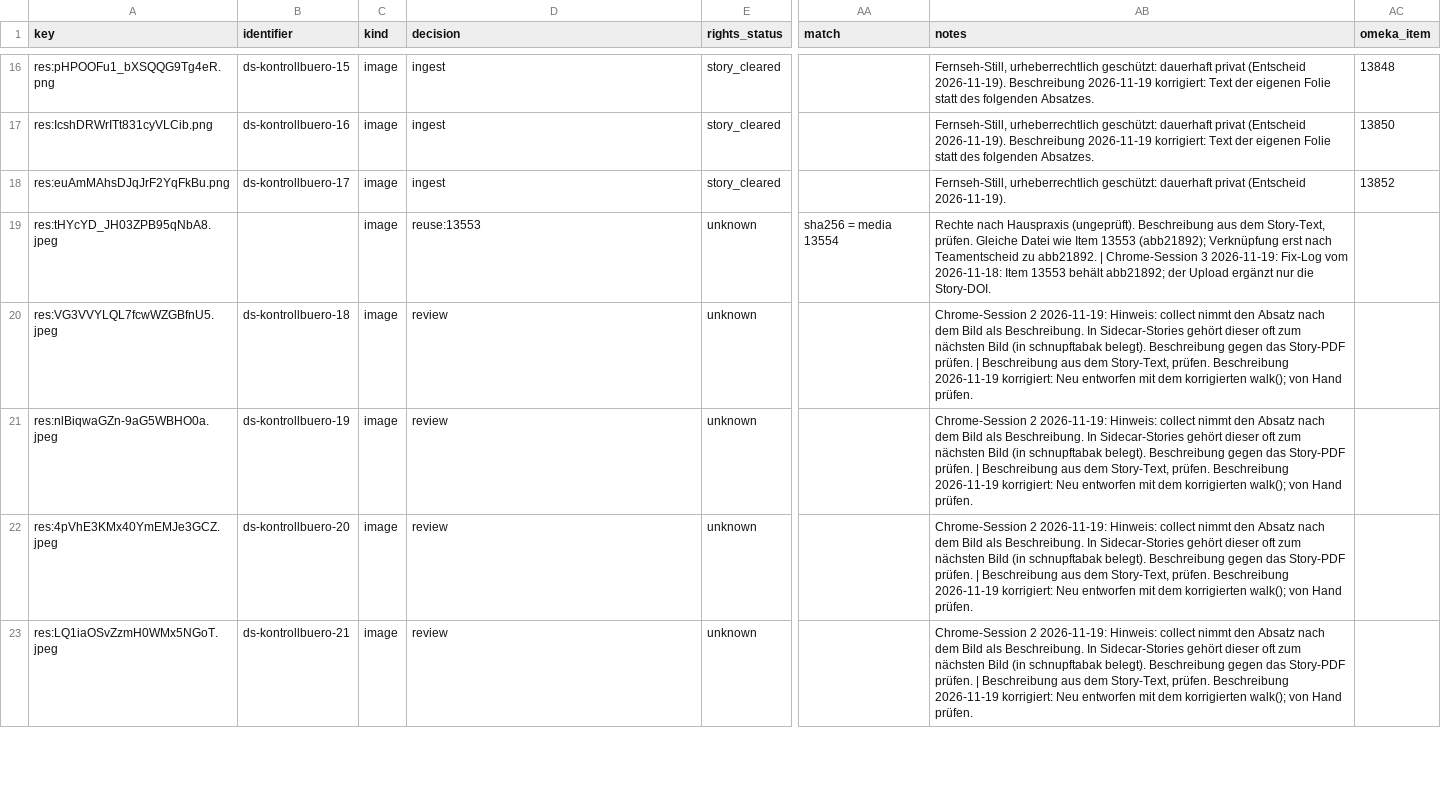
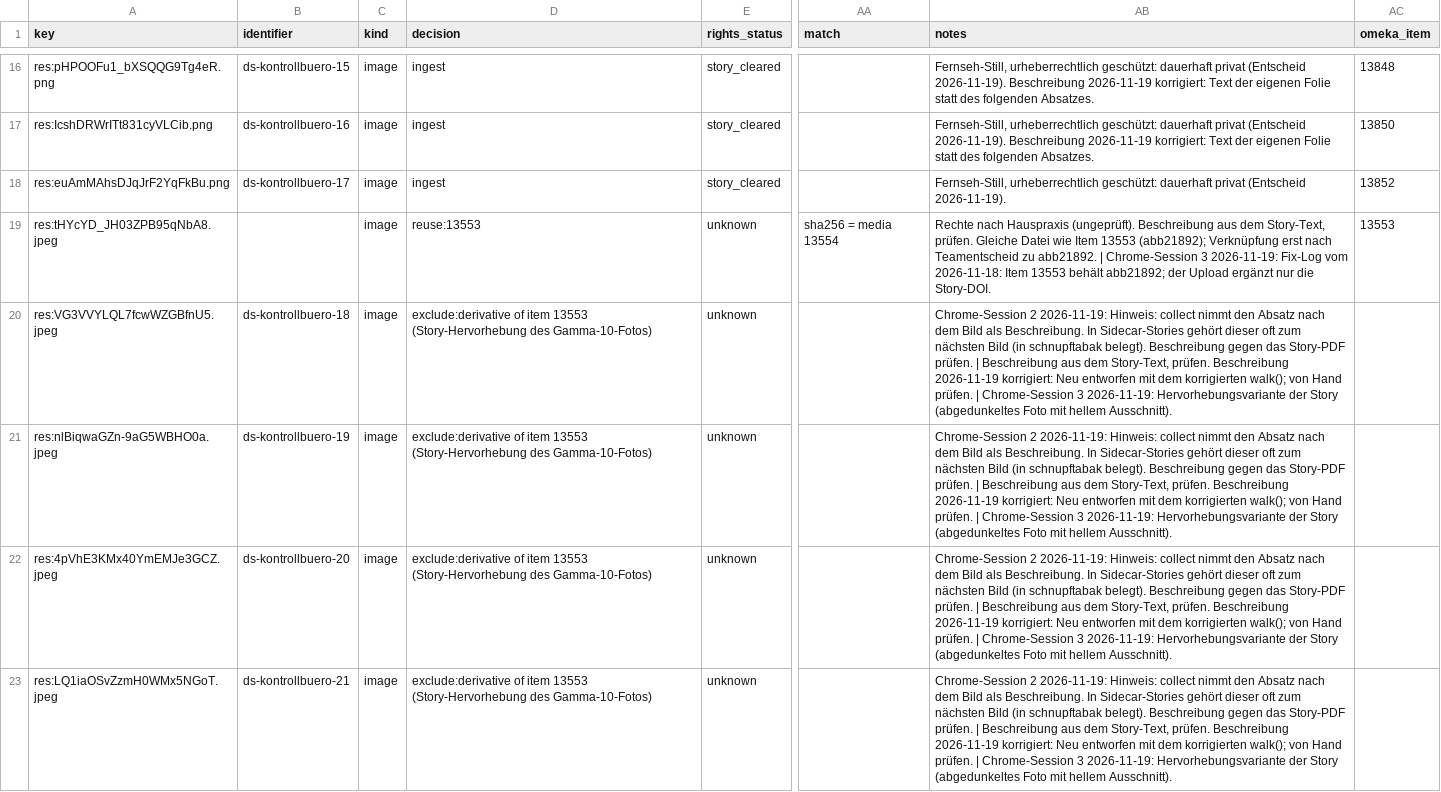
Before and after one commit to Stadt-Geschichte-Basel/sgb-data-validator, a CSV file: data/data_stories/kontrollbuero/manifest.csv, drawn as a sheet; only a part is shown, gaps mark what is left out; the diff covers the shown part only; the diff names each change by its address in the sheet, - before the commit and + after, or states it on an @@ line.

```diff
--- a/data/data_stories/kontrollbuero/manifest.csv
+++ b/data/data_stories/kontrollbuero/manifest.csv
-AC19 (omeka_item): (empty)
+AC19 (omeka_item): 13553
-D20:D23 (decision): review
+D20:D23 (decision): exclude:derivative of item 13553 (Story-Hervorhebung des Gamma-10-Fotos)
-AB20:AB23 (notes): …Hand prüfen.
+AB20:AB23 (notes): …Hand prüfen. | Chrome-Session 3 2026-11-19: Hervorhebungsvariante der Story (abgedunkeltes Foto mit hellem Ausschnitt).
```
Also changed, not shown: 28 edited cells elsewhere in this file, data/data_stories/kirche/manifest.csv.
